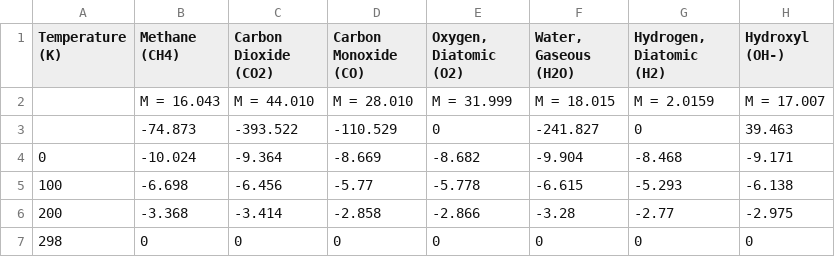
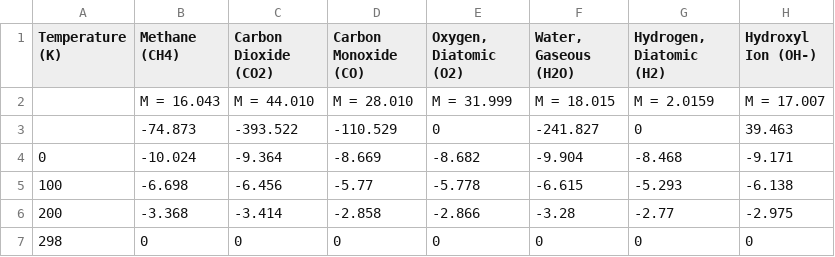
Before and after one commit to dysphoricsophie/ProceduralRocketEngine, a CSV file: Rocket Engine Generator/ProductEnthalpies.csv, drawn as a sheet; only a part is shown.

```diff
--- a/Rocket Engine Generator/ProductEnthalpies.csv
+++ b/Rocket Engine Generator/ProductEnthalpies.csv
@@ -1,9 +1,2 @@
-Temperature (K),"Methane
-(CH4)","Carbon Dioxide
-(CO2)","Carbon Monoxide
-(CO)","Oxygen, Diatomic
-(O2)","Water, Gaseous
-(H2O)","Hydrogen, Diatomic
-(H2)","Hydroxyl
-(OH-)"
+Temperature (K),Methane (CH4),Carbon Dioxide (CO2),Carbon Monoxide (CO),"Oxygen, Diatomic (O2)","Water, Gaseous (H2O)","Hydrogen, Diatomic (H2)",Hydroxyl Ion (OH-)
 ,M = 16.043,M = 44.010,M = 28.010,M = 31.999,M = 18.015,M = 2.0159,M = 17.007
```
Also changed, not shown: 1 other file.
